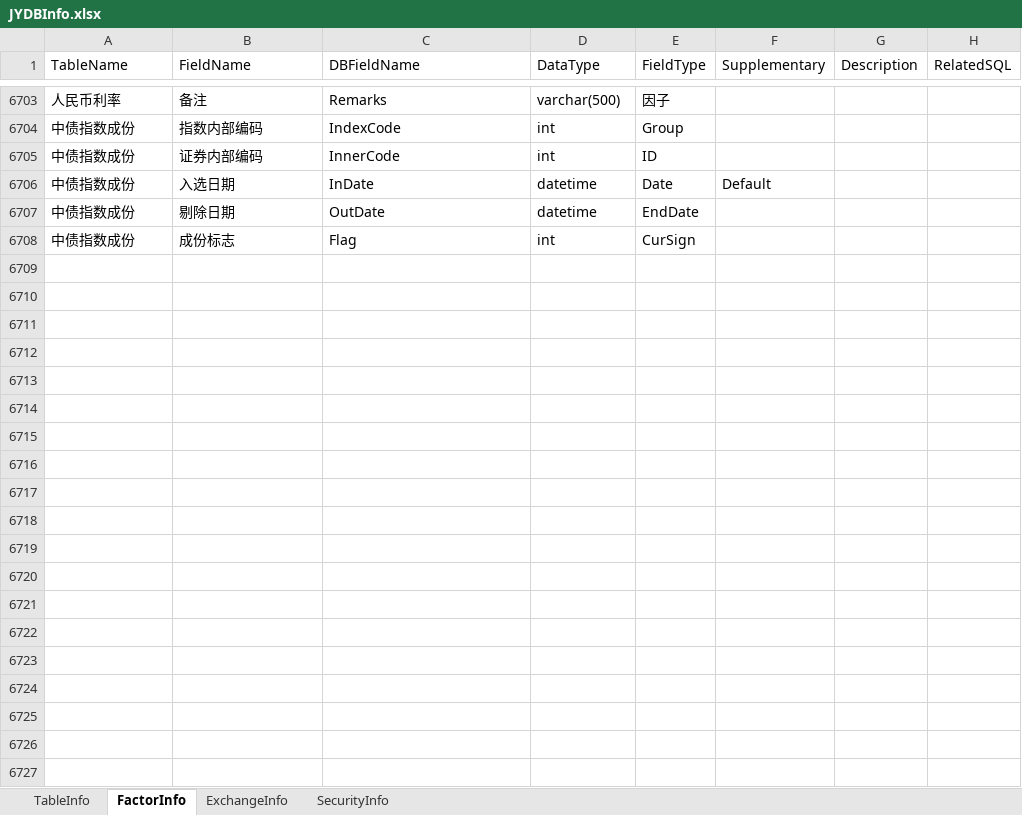
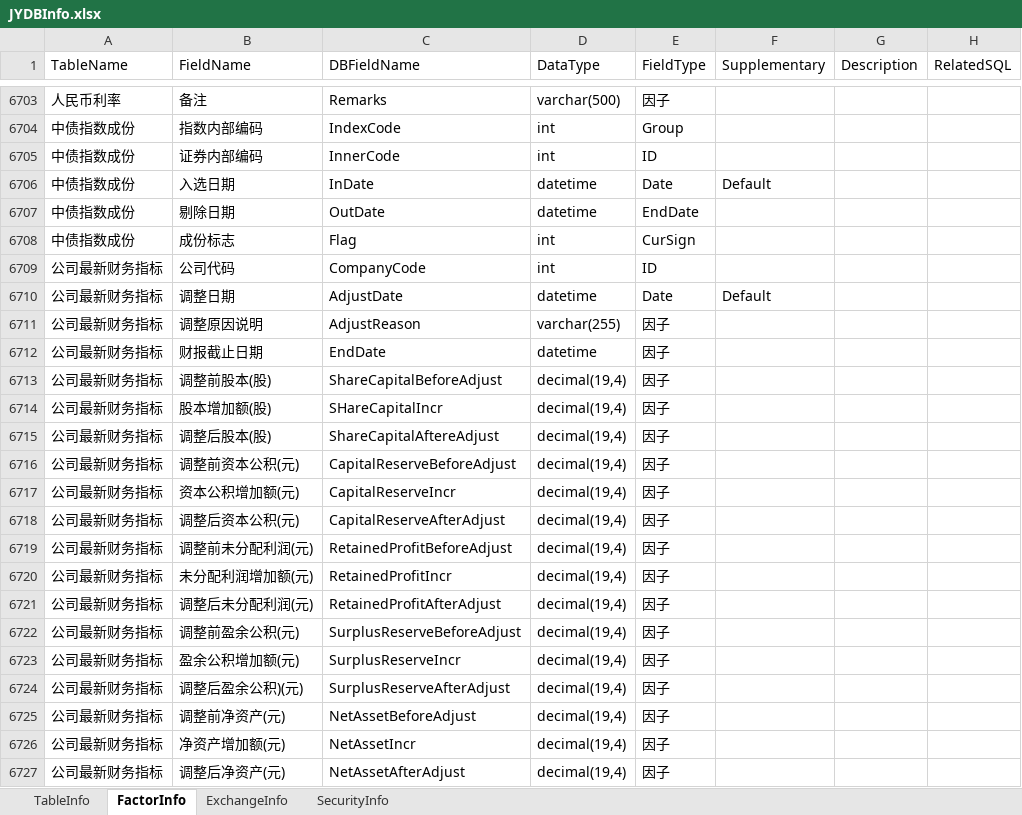
Before and after one commit to Scorpi000/QuantStudio, an Excel workbook: QuantStudio/Resource/JYDBInfo.xlsx, sheet FactorInfo, drawn as a sheet; only a part is shown, gaps mark what is left out; values as stored, in another font and other column widths than the file's, no borders; the diff covers the shown part only; the diff names each change by its address in the sheet, - before the commit and + after, or states it on an @@ line.

```diff
--- a/QuantStudio/Resource/JYDBInfo.xlsx (sheet FactorInfo)
+++ b/QuantStudio/Resource/JYDBInfo.xlsx (sheet FactorInfo)
+row 6709: 公司最新财务指标 | 公司代码 | CompanyCode | int | ID
+row 6710: 公司最新财务指标 | 调整日期 | AdjustDate | datetime | Date | Default
+row 6711: 公司最新财务指标 | 调整原因说明 | AdjustReason | varchar(255) | 因子
+row 6712: 公司最新财务指标 | 财报截止日期 | EndDate | datetime | 因子
+row 6713: 公司最新财务指标 | 调整前股本(股) | ShareCapitalBeforeAdjust | decimal(19,4) | 因子
+row 6714: 公司最新财务指标 | 股本增加额(股) | SHareCapitalIncr | decimal(19,4) | 因子
+row 6715: 公司最新财务指标 | 调整后股本(股) | ShareCapitalAftereAdjust | decimal(19,4) | 因子
+row 6716: 公司最新财务指标 | 调整前资本公积(元) | CapitalReserveBeforeAdjust | decimal(19,4) | 因子
+row 6717: 公司最新财务指标 | 资本公积增加额(元) | CapitalReserveIncr | decimal(19,4) | 因子
+row 6718: 公司最新财务指标 | 调整后资本公积(元) | CapitalReserveAfterAdjust | decimal(19,4) | 因子
+row 6719: 公司最新财务指标 | 调整前未分配利润(元) | RetainedProfitBeforeAdjust | decimal(19,4) | 因子
+row 6720: 公司最新财务指标 | 未分配利润增加额(元) | RetainedProfitIncr | decimal(19,4) | 因子
+row 6721: 公司最新财务指标 | 调整后未分配利润(元) | RetainedProfitAfterAdjust | decimal(19,4) | 因子
+row 6722: 公司最新财务指标 | 调整前盈余公积(元) | SurplusReserveBeforeAdjust | decimal(19,4) | 因子
+row 6723: 公司最新财务指标 | 盈余公积增加额(元) | SurplusReserveIncr | decimal(19,4) | 因子
+row 6724: 公司最新财务指标 | 调整后盈余公积)(元) | SurplusReserveAfterAdjust | decimal(19,4) | 因子
+row 6725: 公司最新财务指标 | 调整前净资产(元) | NetAssetBeforeAdjust | decimal(19,4) | 因子
+row 6726: 公司最新财务指标 | 净资产增加额(元) | NetAssetIncr | decimal(19,4) | 因子
+row 6727: 公司最新财务指标 | 调整后净资产(元) | NetAssetAfterAdjust | decimal(19,4) | 因子
```
Also changed, not shown: 23 added rows elsewhere in this sheet, sheet TableInfo, sheet ExchangeInfo, 3 other files.
